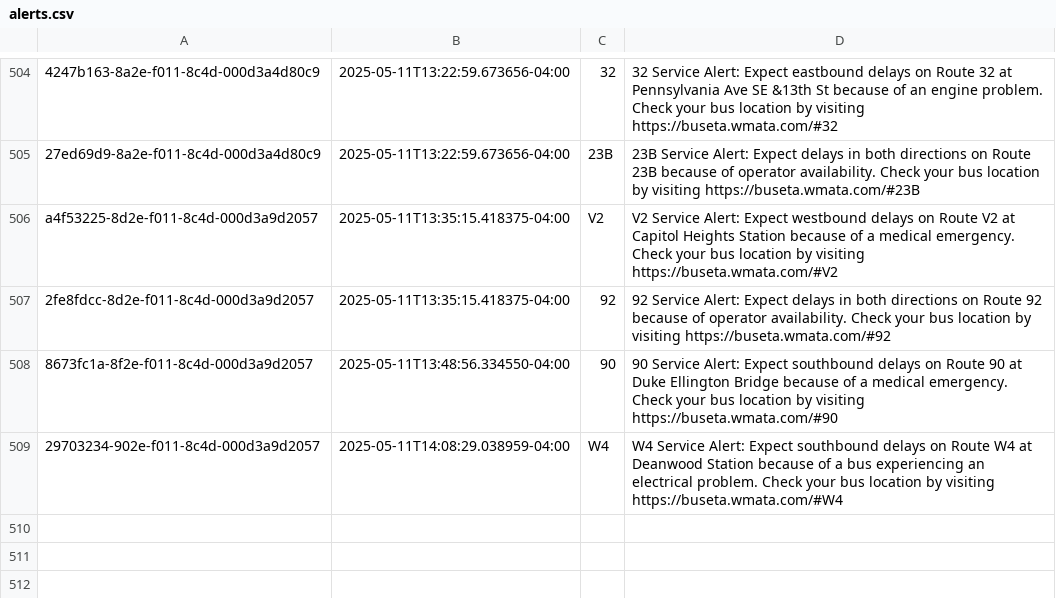
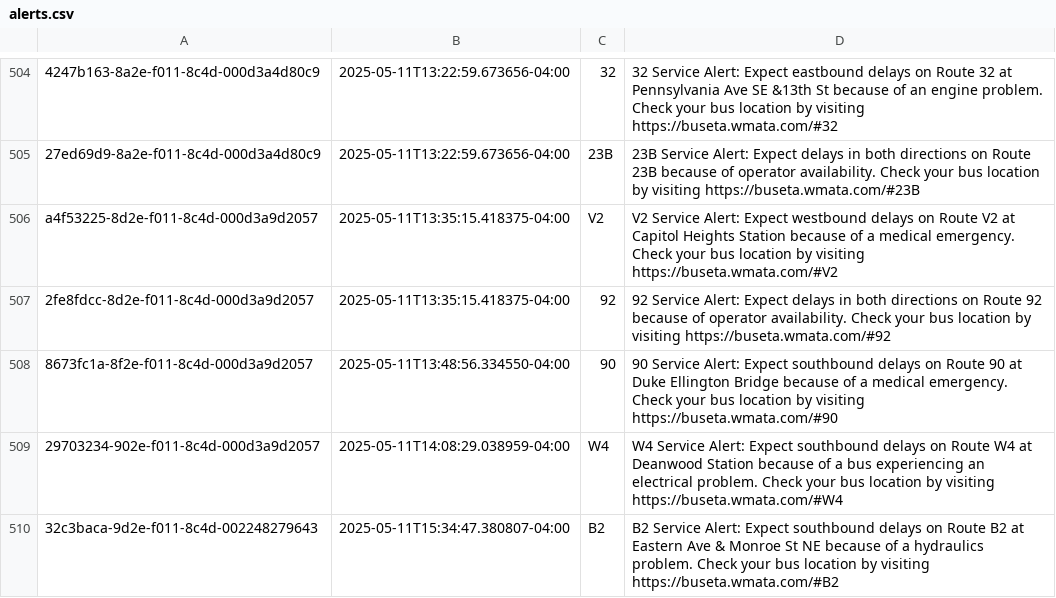
Before and after one commit to NewsAppsUMD/slack-bot-sandbox-kritisgh, a CSV file: alerts.csv, drawn as a sheet; only a part is shown, gaps mark what is left out.

```diff
--- a/alerts.csv
+++ b/alerts.csv
@@ -509 +509,2 @@ a4f53225-8d2e-f011-8c4d-000d3a9d2057,2025-05-11T13:35:15.418375-04:00,V2,V2 Serv
 29703234-902e-f011-8c4d-000d3a9d2057,2025-05-11T14:08:29.038959-04:00,W4,W4 Service Alert: Expect southbound delays on Route W4 at Deanwood Station because of a bus experiencing an electrical problem. Check your bus location by visiting https://buseta.wmata.com/#W4
+32c3baca-9d2e-f011-8c4d-002248279643,2025-05-11T15:34:47.380807-04:00,B2,B2 Service Alert: Expect southbound delays on Route B2 at Eastern Ave & Monroe St NE because of a hydraulics problem. Check your bus location by visiting https://buseta.wmata.com/#B2
```
